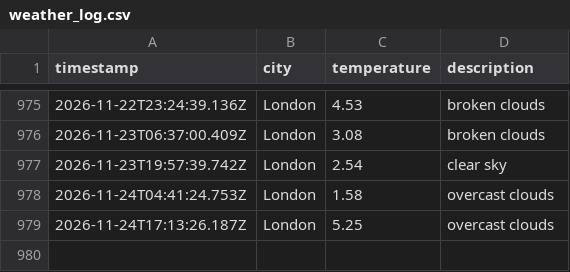
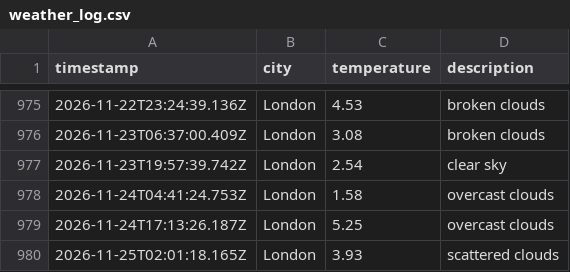
Before and after one commit to ArshaanSindhwani/Weather-DataOps-Pipeline, a CSV file: data/weather_log.csv, drawn as a sheet; only a part is shown, gaps mark what is left out.

```diff
--- a/data/weather_log.csv
+++ b/data/weather_log.csv
@@ -979 +979,2 @@ timestamp,city,temperature,description
 2026-11-24T17:13:26.187Z,London,5.25,overcast clouds
+2026-11-25T02:01:18.165Z,London,3.93,scattered clouds
```
Also changed, not shown: 1 other file.
